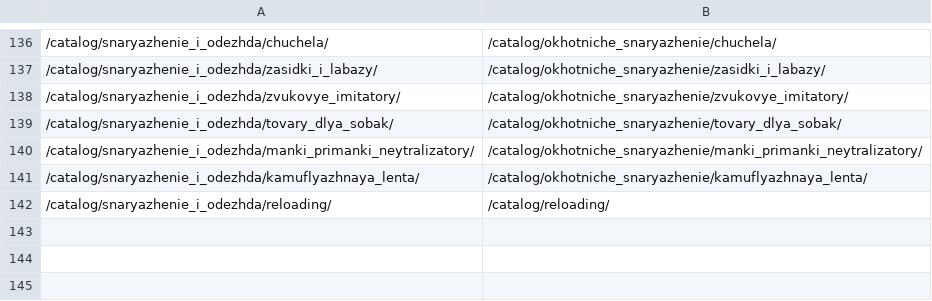
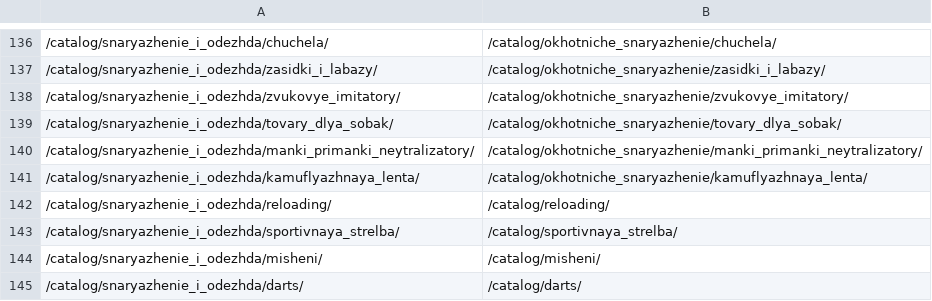
Before and after one commit to TamaraRozhnova/dev.quarta-hunt, a CSV file: 301.csv, drawn as a sheet; only a part is shown, gaps mark what is left out; the diff names each change by its address in the sheet, - before the commit and + after, or states it on an @@ line.

```diff
--- a/301.csv
+++ b/301.csv
+row 143: /catalog/snaryazhenie_i_odezhda/sportivnaya_strelba/ | /catalog/sportivnaya_strelba/
+row 144: /catalog/snaryazhenie_i_odezhda/misheni/ | /catalog/misheni/
+row 145: /catalog/snaryazhenie_i_odezhda/darts/ | /catalog/darts/
```
Also changed, not shown: 9 other files.
